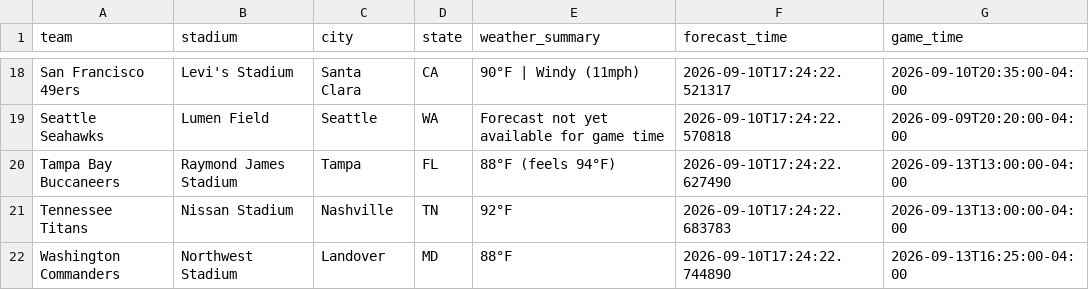
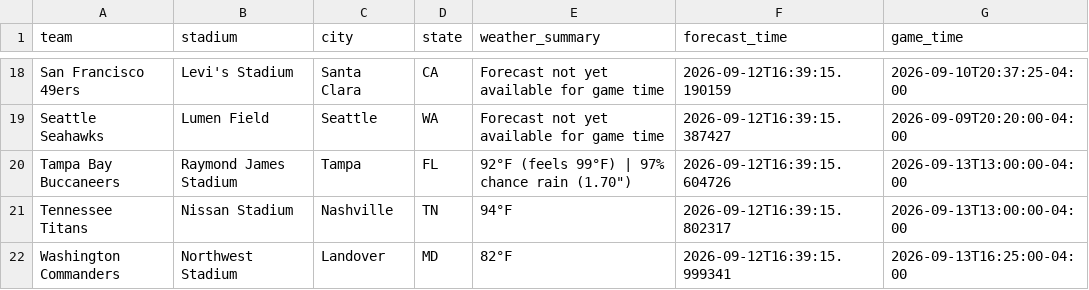
Before and after one commit to jolsufka/nfl_spread_league, a CSV file: nfl-pickem/public/weather_forecast.csv, drawn as a sheet; only a part is shown, gaps mark what is left out; the diff covers the shown part only; the diff names each change by its address in the sheet, - before the commit and + after, or states it on an @@ line.

```diff
--- a/nfl-pickem/public/weather_forecast.csv
+++ b/nfl-pickem/public/weather_forecast.csv
-E18 (weather_summary): 90°F | Windy (11mph)
+E18 (weather_summary): Forecast not yet available for game time
-F18 (forecast_time): 2026-09-10T17:24:22.521317
+F18 (forecast_time): 2026-09-12T16:39:15.190159
-G18 (game_time): 2026-09-10T20:35:00-04:00
+G18 (game_time): 2026-09-10T20:37:25-04:00
-F19 (forecast_time): 2026-09-10T17:24:22.570818
+F19 (forecast_time): 2026-09-12T16:39:15.387427
-E20 (weather_summary): 88°F (feels 94°F)
+E20 (weather_summary): 92°F (feels 99°F) | 97% chance rain (1.70")
-F20 (forecast_time): 2026-09-10T17:24:22.627490
+F20 (forecast_time): 2026-09-12T16:39:15.604726
-E21 (weather_summary): 92°F
+E21 (weather_summary): 94°F
-F21 (forecast_time): 2026-09-10T17:24:22.683783
+F21 (forecast_time): 2026-09-12T16:39:15.802317
-E22 (weather_summary): 88°F
+E22 (weather_summary): 82°F
-F22 (forecast_time): 2026-09-10T17:24:22.744890
+F22 (forecast_time): 2026-09-12T16:39:15.999341
```
Also changed, not shown: 31 edited cells elsewhere in this file.
